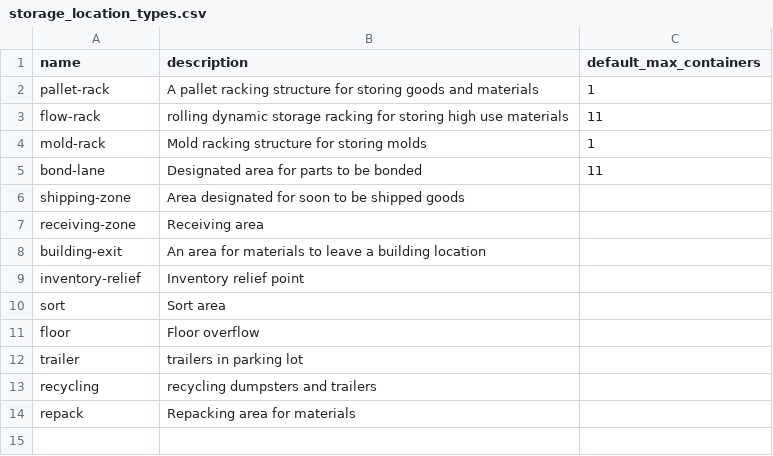
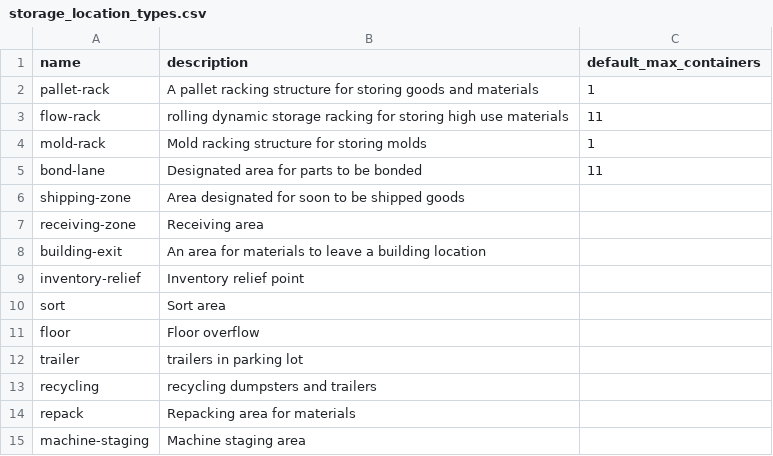
Before and after one commit to JustinLaureano/wmsa, a CSV file: core/database/data/storage_location_types.csv, drawn as a sheet; the diff names each change by its address in the sheet, - before the commit and + after, or states it on an @@ line.

Commit message:
Added machine staging areas to storage locations

```diff
--- a/core/database/data/storage_location_types.csv
+++ b/core/database/data/storage_location_types.csv
+row 15: machine-staging | Machine staging area
```
Also changed, not shown: 4 other files.
